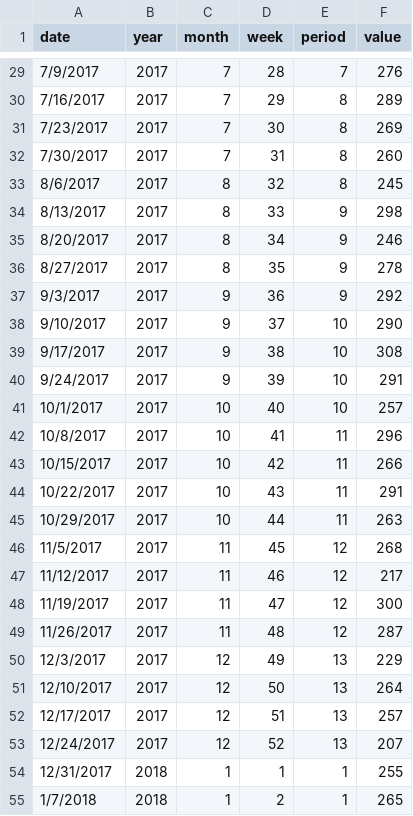
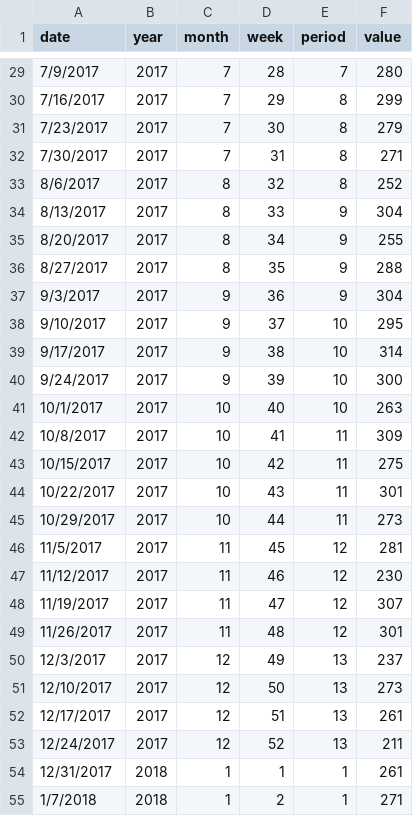
Before and after one commit to ansegura7/covid19-col-disease-impact, a CSV file: predictive-analytics/3-tuberculosis/data/tb_weekly_data.csv, drawn as a sheet; only a part is shown, gaps mark what is left out; the diff covers the shown part only.

```diff
--- a/predictive-analytics/3-tuberculosis/data/tb_weekly_data.csv
+++ b/predictive-analytics/3-tuberculosis/data/tb_weekly_data.csv
@@ -29,27 +29,27 @@ date,year,month,week,period,value
-7/9/2017,2017,7,28,7,276
-7/16/2017,2017,7,29,8,289
-7/23/2017,2017,7,30,8,269
-7/30/2017,2017,7,31,8,260
-8/6/2017,2017,8,32,8,245
-8/13/2017,2017,8,33,9,298
-8/20/2017,2017,8,34,9,246
-8/27/2017,2017,8,35,9,278
-9/3/2017,2017,9,36,9,292
-9/10/2017,2017,9,37,10,290
-9/17/2017,2017,9,38,10,308
-9/24/2017,2017,9,39,10,291
-10/1/2017,2017,10,40,10,257
-10/8/2017,2017,10,41,11,296
-10/15/2017,2017,10,42,11,266
-10/22/2017,2017,10,43,11,291
-10/29/2017,2017,10,44,11,263
-11/5/2017,2017,11,45,12,268
-11/12/2017,2017,11,46,12,217
-11/19/2017,2017,11,47,12,300
-11/26/2017,2017,11,48,12,287
-12/3/2017,2017,12,49,13,229
-12/10/2017,2017,12,50,13,264
-12/17/2017,2017,12,51,13,257
-12/24/2017,2017,12,52,13,207
-12/31/2017,2018,1,1,1,255
-1/7/2018,2018,1,2,1,265
+7/9/2017,2017,7,28,7,280
+7/16/2017,2017,7,29,8,299
+7/23/2017,2017,7,30,8,279
+7/30/2017,2017,7,31,8,271
+8/6/2017,2017,8,32,8,252
+8/13/2017,2017,8,33,9,304
+8/20/2017,2017,8,34,9,255
+8/27/2017,2017,8,35,9,288
+9/3/2017,2017,9,36,9,304
+9/10/2017,2017,9,37,10,295
+9/17/2017,2017,9,38,10,314
+9/24/2017,2017,9,39,10,300
+10/1/2017,2017,10,40,10,263
+10/8/2017,2017,10,41,11,309
+10/15/2017,2017,10,42,11,275
+10/22/2017,2017,10,43,11,301
+10/29/2017,2017,10,44,11,273
+11/5/2017,2017,11,45,12,281
+11/12/2017,2017,11,46,12,230
+11/19/2017,2017,11,47,12,307
+11/26/2017,2017,11,48,12,301
+12/3/2017,2017,12,49,13,237
+12/10/2017,2017,12,50,13,273
+12/17/2017,2017,12,51,13,261
+12/24/2017,2017,12,52,13,211
+12/31/2017,2018,1,1,1,261
+1/7/2018,2018,1,2,1,271
```
Also changed, not shown: 144 edited cells elsewhere in this file, 1 other file.
